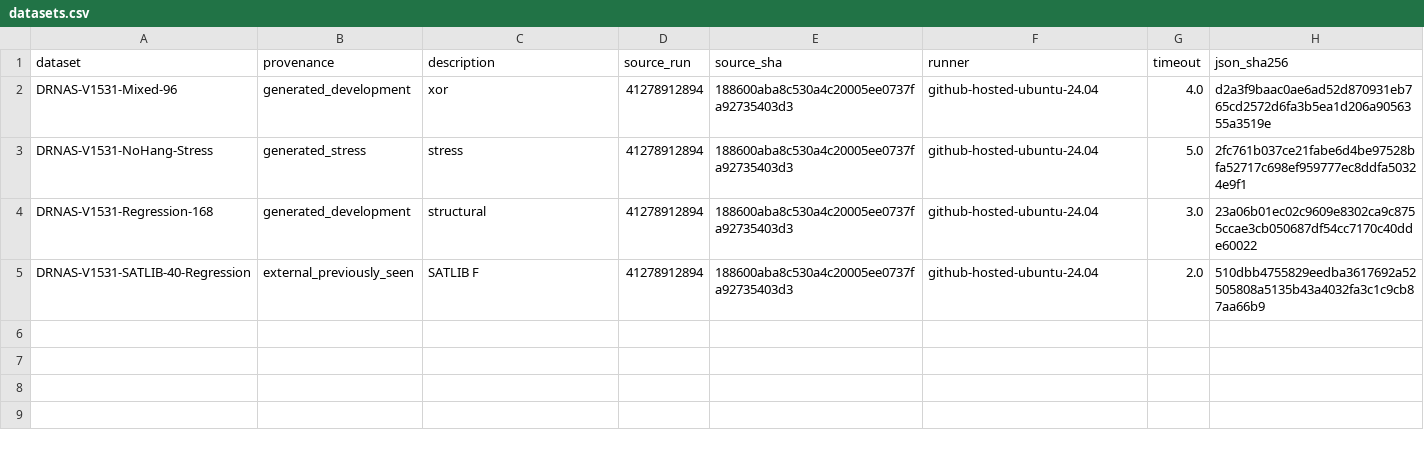
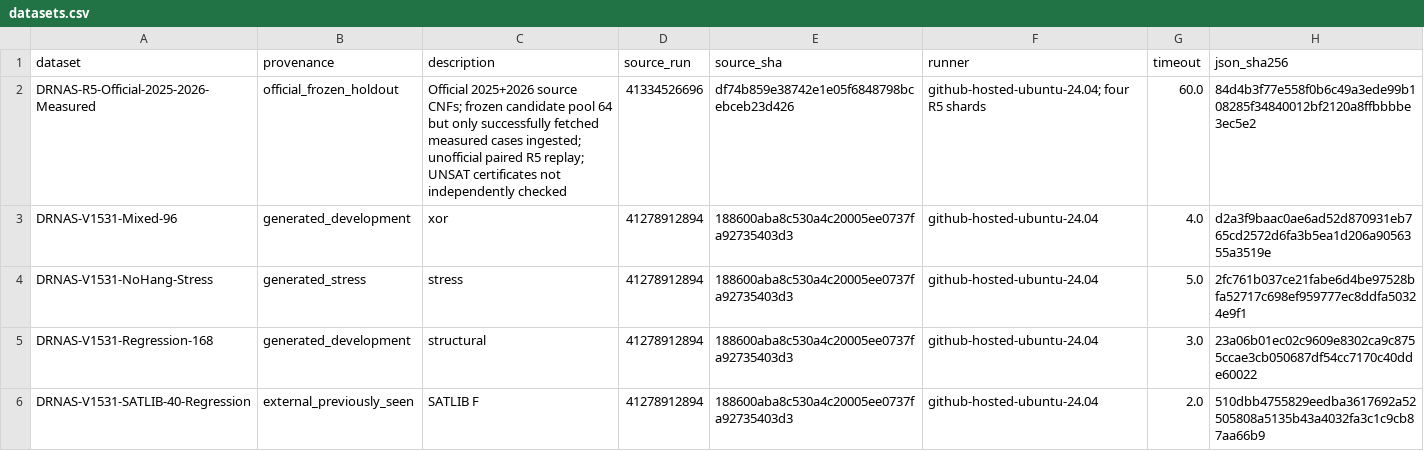
Before and after one commit to Frane12/AndroidGameTest, a CSV file: research/sat-analytics-data/current/datasets.csv, drawn as a sheet; the diff names each change by its address in the sheet, - before the commit and + after, or states it on an @@ line.

```diff
--- a/research/sat-analytics-data/current/datasets.csv
+++ b/research/sat-analytics-data/current/datasets.csv
+row 2: DRNAS-R5-Official-2025-2026-Measured | official_frozen_holdout | Official 2025+2026 source CNFs; frozen candidate pool 64 but only successfully fetched measured cases ingested; unofficial paired R5 replay; UNSAT certificates not independently checked | 41334526696 | df74b859e38742e1e05f6848798bcebceb23d426 | github-hosted-ubuntu-24.04; four R5 shards | 60.0 | 84d4b3f77e558f0b6c49a3ede99b108285f34840012bf2120a8ffbbbbe3ec5e2
```
Also changed, not shown: research/sat-analytics-data/current/formulas.csv, research/sat-analytics-data/current/grouped.csv, 3 other files.
